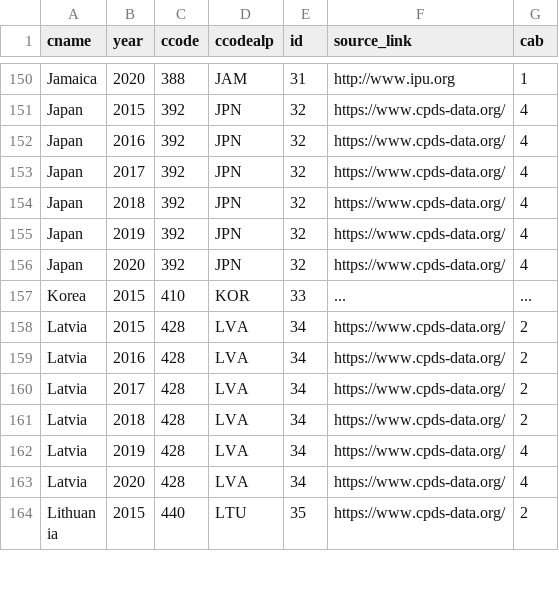
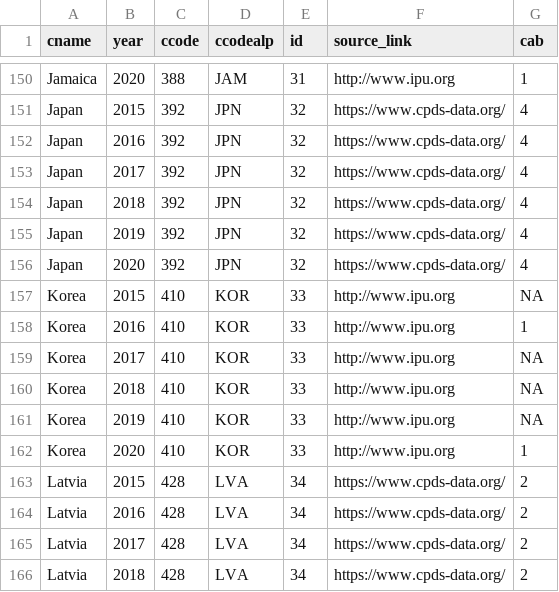
Before and after one commit to julianbernauer/powerdiffusion, a CSV file: update/cabinets_since_2015.csv, drawn as a sheet; only a part is shown, gaps mark what is left out; the shorter side is filled out with more unchanged rows.

Commit message:
Update cabinets_since_2015.csv

```diff
--- a/update/cabinets_since_2015.csv
+++ b/update/cabinets_since_2015.csv
@@ -156,3 +156,8 @@
 "Japan", "2020", "392", "JPN", "32", "https://www.cpds-data.org/", "4"
-"Korea", "2015", "410", "KOR", "33", "...", "..."
+"Korea", "2015", "410", "KOR", "33", "http://www.ipu.org", "NA"
+"Korea", "2016", "410", "KOR", "33", "http://www.ipu.org", "1"
+"Korea", "2017", "410", "KOR", "33", "http://www.ipu.org", "NA"
+"Korea", "2018", "410", "KOR", "33", "http://www.ipu.org", "NA"
+"Korea", "2019", "410", "KOR", "33", "http://www.ipu.org", "NA"
+"Korea", "2020", "410", "KOR", "33", "http://www.ipu.org", "1"
 "Latvia", "2015", "428", "LVA", "34", "https://www.cpds-data.org/", "2"
```
